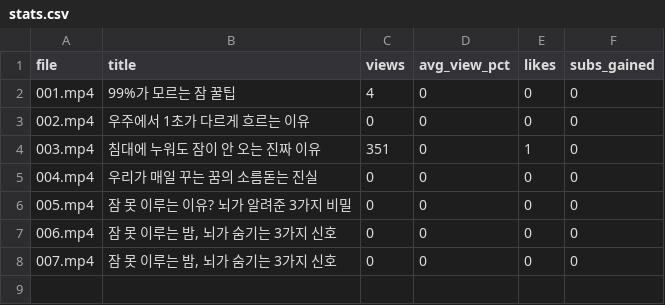
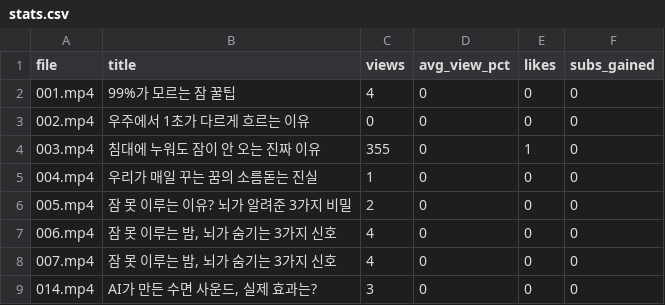
Before and after one commit to gogonaver12-bot/link, a CSV file: shorts_factory/stats.csv, drawn as a sheet.

```diff
--- a/shorts_factory/stats.csv
+++ b/shorts_factory/stats.csv
@@ -3,6 +3,7 @@ file,title,views,avg_view_pct,likes,subs_gained
 002.mp4,우주에서 1초가 다르게 흐르는 이유,0,0,0,0
-003.mp4,침대에 누워도 잠이 안 오는 진짜 이유,351,0,1,0
-004.mp4,우리가 매일 꾸는 꿈의 소름돋는 진실,0,0,0,0
-005.mp4,잠 못 이루는 이유? 뇌가 알려준 3가지 비밀,0,0,0,0
-006.mp4,"잠 못 이루는 밤, 뇌가 숨기는 3가지 신호",0,0,0,0
-007.mp4,"잠 못 이루는 밤, 뇌가 숨기는 3가지 신호",0,0,0,0
+003.mp4,침대에 누워도 잠이 안 오는 진짜 이유,355,0,1,0
+004.mp4,우리가 매일 꾸는 꿈의 소름돋는 진실,1,0,0,0
+005.mp4,잠 못 이루는 이유? 뇌가 알려준 3가지 비밀,2,0,0,0
+006.mp4,"잠 못 이루는 밤, 뇌가 숨기는 3가지 신호",4,0,0,0
+007.mp4,"잠 못 이루는 밤, 뇌가 숨기는 3가지 신호",4,0,0,0
+014.mp4,"AI가 만든 수면 사운드, 실제 효과는?",3,0,0,0
```
Also changed, not shown: 8 other files.
